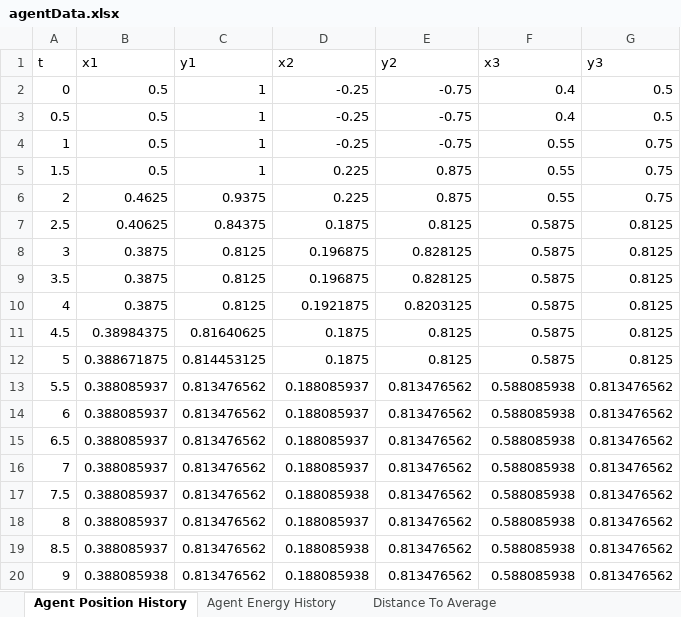
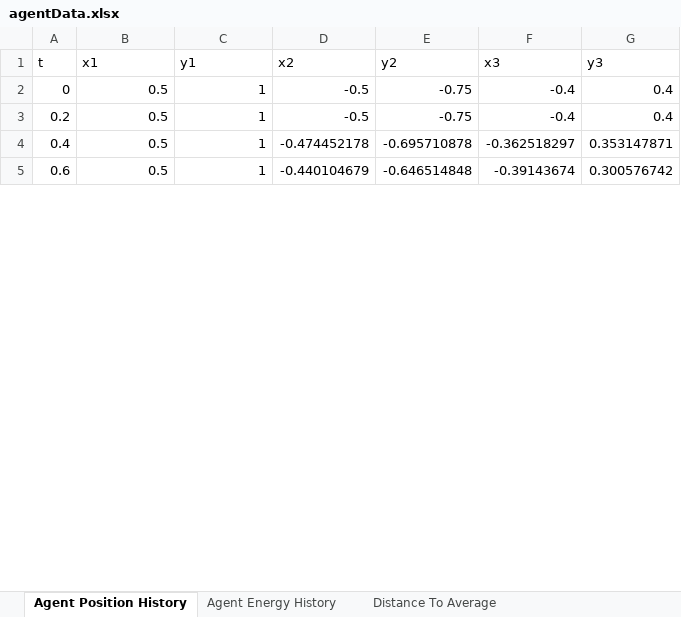
Before and after one commit to Henrywils0n/robot-dynamics, an Excel workbook: hostSystem/agentData.xlsx, sheet Agent Position History, drawn as a sheet; only a part is shown; values as stored, in another font and other column widths than the file's, no borders; removed rows and columns are numbered as before the commit, all else as after; the diff covers the shown part only; the diff names each change by its address in the sheet, - before the commit and + after, or states it on an @@ line.

```diff
--- a/hostSystem/agentData.xlsx (sheet Agent Position History)
+++ b/hostSystem/agentData.xlsx (sheet Agent Position History)
-D2:D3 (x2): -0.25
+D2:D3 (x2): -0.5
-F2:F3 (x3): 0.4
+F2:F3 (x3): -0.4
-G2:G3 (y3): 0.5
+G2:G3 (y3): 0.4
@@ column A (t) renumbered between rows 3 and 5 @@
-D4 (x2): -0.25
+D4 (x2): -0.474452178
-E4 (y2): -0.75
+E4 (y2): -0.695710878
-F4 (x3): 0.55
+F4 (x3): -0.362518297
-G4 (y3): 0.75
+G4 (y3): 0.353147871
-D5 (x2): 0.225
+D5 (x2): -0.440104679
-E5 (y2): 0.875
+E5 (y2): -0.646514848
-F5 (x3): 0.55
+F5 (x3): -0.39143674
-G5 (y3): 0.75
+G5 (y3): 0.300576742
-row 6: 2 | 0.4625 | 0.9375 | 0.225 | 0.875 | 0.55 | 0.75
-row 7: 2.5 | 0.40625 | 0.84375 | 0.1875 | 0.8125 | 0.5875 | 0.8125
-row 8: 3 | 0.3875 | 0.8125 | 0.196875 | 0.828125 | 0.5875 | 0.8125
-row 9: 3.5 | 0.3875 | 0.8125 | 0.196875 | 0.828125 | 0.5875 | 0.8125
-row 10: 4 | 0.3875 | 0.8125 | 0.1921875 | 0.8203125 | 0.5875 | 0.8125
-row 11: 4.5 | 0.38984375 | 0.81640625 | 0.1875 | 0.8125 | 0.5875 | 0.8125
-row 12: 5 | 0.388671875 | 0.814453125 | 0.1875 | 0.8125 | 0.5875 | 0.8125
-row 13: 5.5 | 0.388085937 | 0.813476562 | 0.188085937 | 0.813476562 | 0.588085938 | 0.813476562
-row 14: 6 | 0.388085937 | 0.813476562 | 0.188085937 | 0.813476562 | 0.588085938 | 0.813476562
-row 15: 6.5 | 0.388085937 | 0.813476562 | 0.188085937 | 0.813476562 | 0.588085938 | 0.813476562
-row 16: 7 | 0.388085937 | 0.813476562 | 0.188085937 | 0.813476562 | 0.588085938 | 0.813476562
-row 17: 7.5 | 0.388085937 | 0.813476562 | 0.188085938 | 0.813476562 | 0.588085938 | 0.813476562
-row 18: 8 | 0.388085937 | 0.813476562 | 0.188085937 | 0.813476562 | 0.588085938 | 0.813476562
-row 19: 8.5 | 0.388085937 | 0.813476562 | 0.188085938 | 0.813476562 | 0.588085938 | 0.813476562
-row 20: 9 | 0.388085938 | 0.813476562 | 0.188085938 | 0.813476562 | 0.588085938 | 0.813476562
```
Also changed, not shown: 37 added rows and 41 removed rows elsewhere in this sheet, sheet Distance To Average, sheet Agent Energy History.
